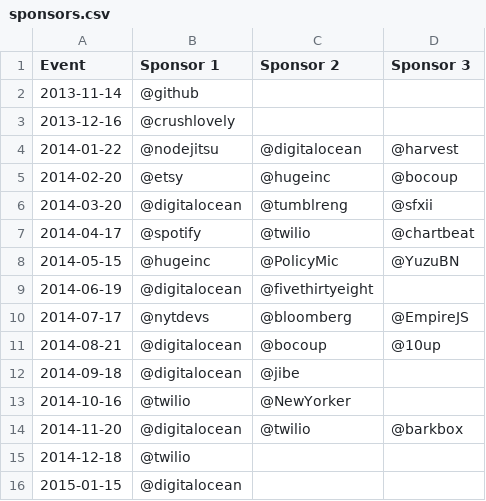
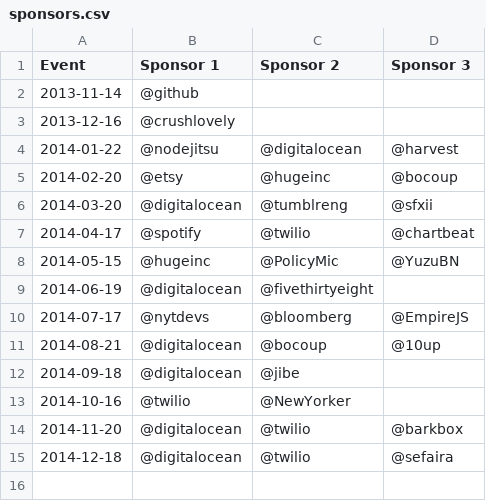
Before and after one commit to brooklynjs/brooklynjs.github.io, a CSV file: sponsors.csv, drawn as a sheet.

Commit message:
new sponsor!

```diff
--- a/sponsors.csv
+++ b/sponsors.csv
@@ -14,3 +14,2 @@ Event,Sponsor 1,Sponsor 2,Sponsor 3
 2014-11-20,@digitalocean,@twilio,@barkbox
-2014-12-18,@twilio,,
-2015-01-15,@digitalocean,,
+2014-12-18,@digitalocean,@twilio,@sefaira
```
